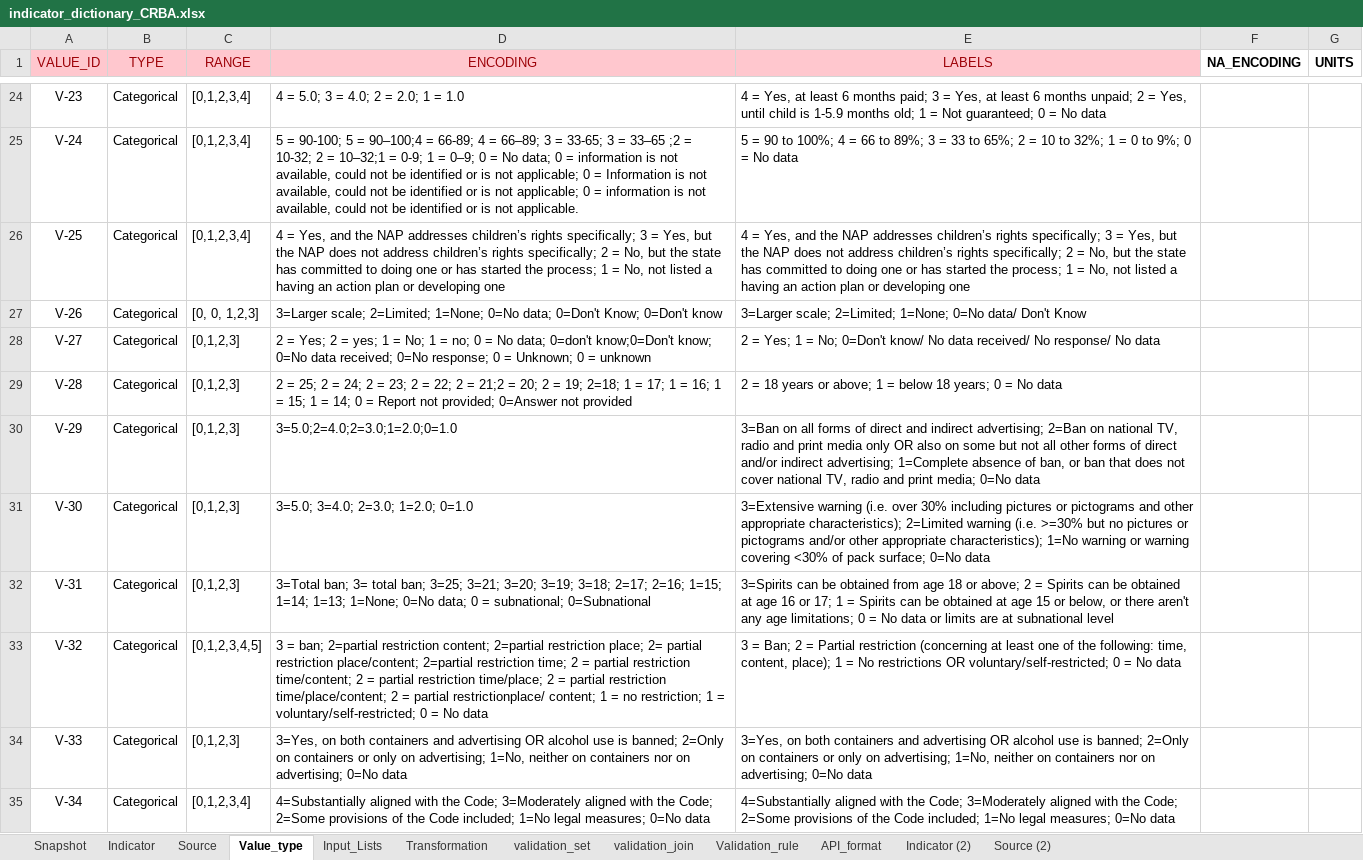
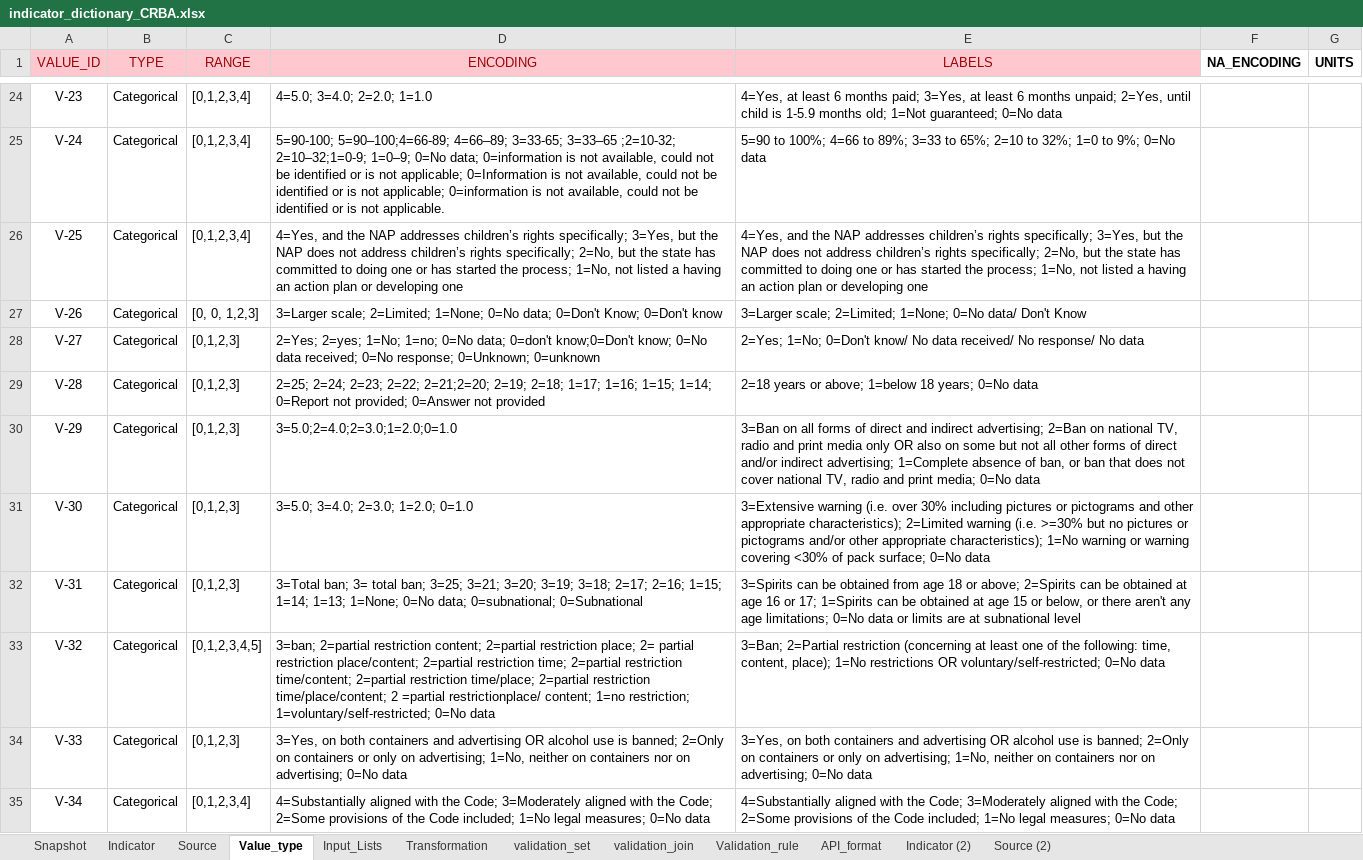
Before and after one commit to m-g-d-c/crba-etl, an Excel workbook: data_in/indicator_dictionary_CRBA.xlsx, sheet Value_type, drawn as a sheet; only a part is shown, gaps mark what is left out; values as stored, in another font and other column widths than the file's, no borders; the diff covers the shown part only; the diff names each change by its address in the sheet, - before the commit and + after, or states it on an @@ line.

Commit message:
Version of the data dictionary as of 18.12.20 that is required to run code stable.
includes several adjustments from the past days/ weeks of development.

This includes new indicatos, adjustments to manual  input required (e.g. dimension value specifications) for the algorithm and more.

```diff
--- a/data_in/indicator_dictionary_CRBA.xlsx (sheet Value_type)
+++ b/data_in/indicator_dictionary_CRBA.xlsx (sheet Value_type)
-D24 (ENCODING): 4 = 5.0; 3 = 4.0; 2 = 2.0; 1 = 1.0
+D24 (ENCODING): 4=5.0; 3=4.0; 2=2.0; 1=1.0
-E24 (LABELS): 4 = Yes, at least 6 months paid; 3 = Yes, at least 6 months unpaid; 2 = Yes, until child is 1-5.9 months old; 1 = Not guaranteed; 0 = No data
+E24 (LABELS): 4=Yes, at least 6 months paid; 3=Yes, at least 6 months unpaid; 2=Yes, until child is 1-5.9 months old; 1=Not guaranteed; 0=No data
-D25 (ENCODING): 5 = 90-100; 5 = 90–100;4 = 66-89; 4 = 66–89; 3 = 33-65; 3 = 33–65 ;2 = 10-32; 2 = 10–32;1 = 0-9; 1 = 0–9; 0 = No data; 0 = information is not available, could not be identified or is not applicable; 0 = Information is not available, could not be identified or is not applicable; 0 = information is not…
+D25 (ENCODING): 5=90-100; 5=90–100;4=66-89; 4=66–89; 3=33-65; 3=33–65 ;2=10-32; 2=10–32;1=0-9; 1=0–9; 0=No data; 0=information is not available, could not be identified or is not applicable; 0=Information is not available, could not be identified or is not applicable; 0=information is not…
-E25 (LABELS): 5 = 90 to 100%; 4 = 66 to 89%; 3 = 33 to 65%; 2 = 10 to 32%; 1 = 0 to 9%; 0 = No data
+E25 (LABELS): 5=90 to 100%; 4=66 to 89%; 3=33 to 65%; 2=10 to 32%; 1=0 to 9%; 0=No data
-D26 (ENCODING): 4 = Yes, and the NAP addresses children’s rights specifically; 3 = Yes, but the NAP does not address children’s rights specifically; 2 = No, but the state has committed to doing one or has started the process; 1 = No, not listed…
+D26 (ENCODING): 4=Yes, and the NAP addresses children’s rights specifically; 3=Yes, but the NAP does not address children’s rights specifically; 2=No, but the state has committed to doing one or has started the process; 1=No, not listed…
-E26 (LABELS): 4 = Yes, and the NAP addresses children’s rights specifically; 3 = Yes, but the NAP does not address children’s rights specifically; 2 = No, but the state has committed to doing one or has started the process; 1 = No, not listed…
+E26 (LABELS): 4=Yes, and the NAP addresses children’s rights specifically; 3=Yes, but the NAP does not address children’s rights specifically; 2=No, but the state has committed to doing one or has started the process; 1=No, not listed…
-D28 (ENCODING): 2 = Yes; 2 = yes; 1 = No; 1 = no; 0 = No data; 0=don't know;0=Don't know; 0=No data received; 0=No response; 0 = Unknown; 0 = unknown
+D28 (ENCODING): 2=Yes; 2=yes; 1=No; 1=no; 0=No data; 0=don't know;0=Don't know; 0=No data received; 0=No response; 0=Unknown; 0=unknown
-E28 (LABELS): 2 = Yes; 1 = No; 0=Don't know/…
+E28 (LABELS): 2=Yes; 1=No; 0=Don't know/…
-D29 (ENCODING): 2 = 25; 2 = 24; 2 = 23; 2 = 22; 2 = 21;2 = 20; 2 = 19; 2=18; 1 = 17; 1 = 16; 1 = 15; 1 = 14; 0 = Report not provided;…
+D29 (ENCODING): 2=25; 2=24; 2=23; 2=22; 2=21;2=20; 2=19; 2=18; 1=17; 1=16; 1=15; 1=14; 0=Report not provided;…
-E29 (LABELS): 2 = 18 years or above; 1 = below 18 years; 0 = No data
+E29 (LABELS): 2=18 years or above; 1=below 18 years; 0=No data
-D32 (ENCODING): …0=No data; 0 = subnational; 0=Subnational
+D32 (ENCODING): …0=No data; 0=subnational; 0=Subnational
-E32 (LABELS): …or above; 2 = Spirits can be obtained at age 16 or 17; 1 = Spirits can be obtained at age 15 or below, or there aren't any age limitations; 0 = No data or…
+E32 (LABELS): …or above; 2=Spirits can be obtained at age 16 or 17; 1=Spirits can be obtained at age 15 or below, or there aren't any age limitations; 0=No data or…
-D33 (ENCODING): 3 = ban; 2=partial restriction content; 2=partial restriction place; 2= partial restriction place/content; 2=partial restriction time; 2 = partial restriction time/content; 2 = partial restriction time/place; 2 = partial restriction time/place/content; 2 = partial restrictionplace/ content; 1 = no restriction; 1 = voluntary/self-restricted; 0 = No data
+D33 (ENCODING): 3=ban; 2=partial restriction content; 2=partial restriction place; 2= partial restriction place/content; 2=partial restriction time; 2=partial restriction time/content; 2=partial restriction time/place; 2=partial restriction time/place/content; 2 =partial restrictionplace/ content; 1=no restriction; 1=voluntary/self-restricted; 0=No data
-E33 (LABELS): 3 = Ban; 2 = Partial restriction (concerning at least one of the following: time, content, place); 1 = No restrictions OR voluntary/self-restricted; 0 = No data
+E33 (LABELS): 3=Ban; 2=Partial restriction (concerning at least one of the following: time, content, place); 1=No restrictions OR voluntary/self-restricted; 0=No data
```
Also changed, not shown: 89 edited cells elsewhere in this sheet, sheet Source, sheet Snapshot, sheet Indicator, formulas that keep their value, hidden cells, charts or pictures.
